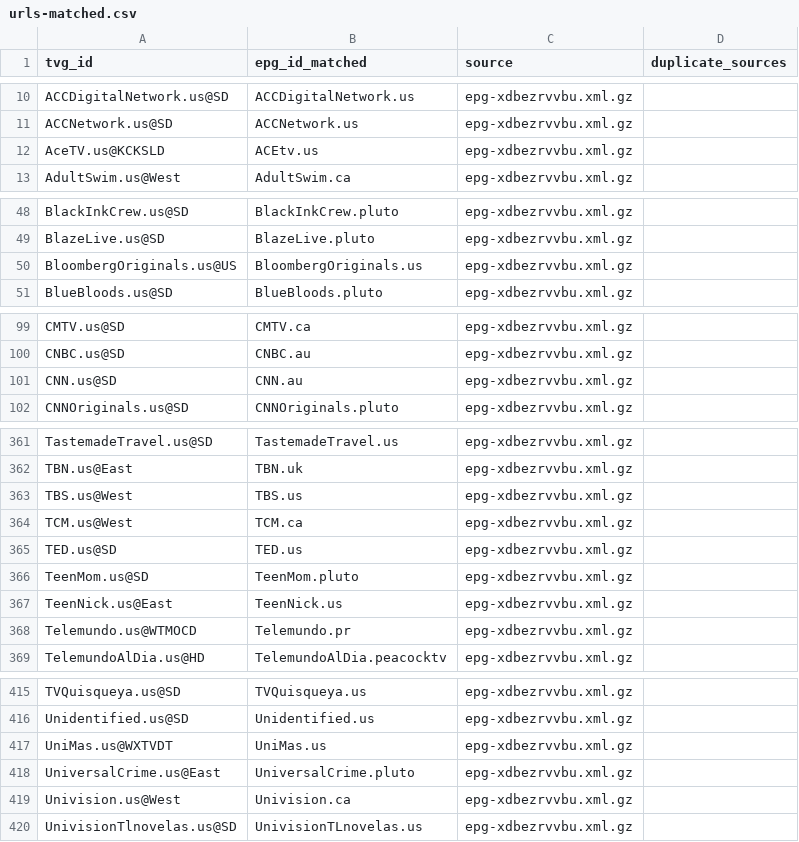
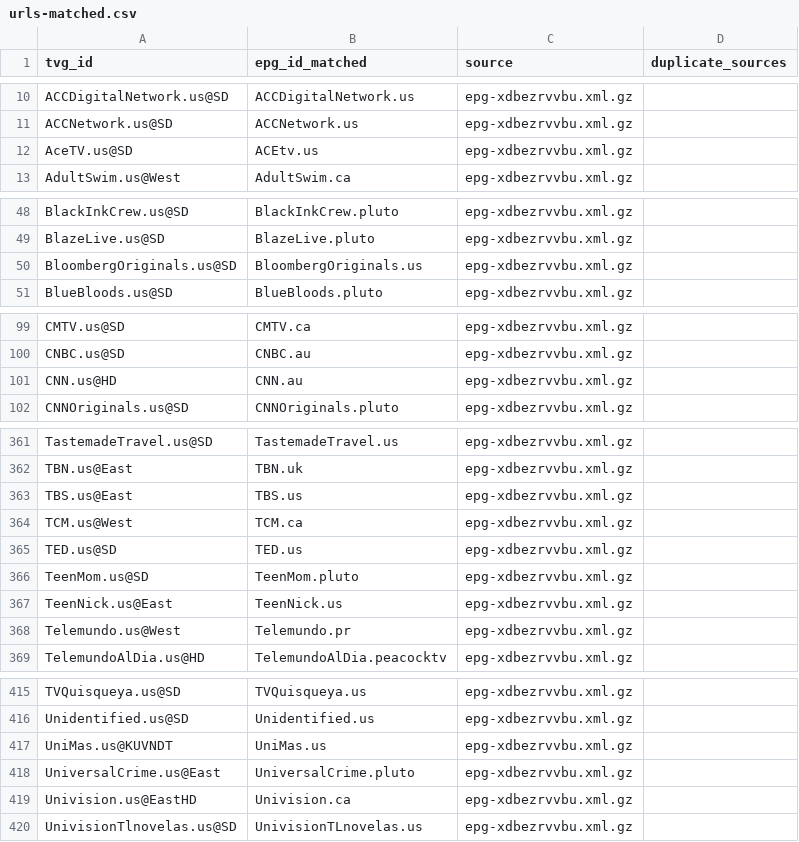
Before and after one commit to umarjamilpc/EPG-LIST-GEN, a CSV file: epgs/US/reports/urls-matched.csv, drawn as a sheet; only a part is shown, gaps mark what is left out; the diff covers the shown part only.

```diff
--- a/epgs/US/reports/urls-matched.csv
+++ b/epgs/US/reports/urls-matched.csv
@@ -11,3 +11,3 @@ ACCDigitalNetwork.us@SD,ACCDigitalNetwork.us,epg-xdbezrvvbu.xml.gz,
 ACCNetwork.us@SD,ACCNetwork.us,epg-xdbezrvvbu.xml.gz,
-AceTV.us@KCKSLD,ACEtv.us,epg-xdbezrvvbu.xml.gz,
+AceTV.us@SD,ACEtv.us,epg-xdbezrvvbu.xml.gz,
 AdultSwim.us@West,AdultSwim.ca,epg-xdbezrvvbu.xml.gz,
@@ -49,3 +49,3 @@ BlackInkCrew.us@SD,BlackInkCrew.pluto,epg-xdbezrvvbu.xml.gz,
 BlazeLive.us@SD,BlazeLive.pluto,epg-xdbezrvvbu.xml.gz,
-BloombergOriginals.us@US,BloombergOriginals.us,epg-xdbezrvvbu.xml.gz,
+BloombergOriginals.us@SD,BloombergOriginals.us,epg-xdbezrvvbu.xml.gz,
 BlueBloods.us@SD,BlueBloods.pluto,epg-xdbezrvvbu.xml.gz,
@@ -100,3 +100,3 @@ CMTV.us@SD,CMTV.ca,epg-xdbezrvvbu.xml.gz,
 CNBC.us@SD,CNBC.au,epg-xdbezrvvbu.xml.gz,
-CNN.us@SD,CNN.au,epg-xdbezrvvbu.xml.gz,
+CNN.us@HD,CNN.au,epg-xdbezrvvbu.xml.gz,
 CNNOriginals.us@SD,CNNOriginals.pluto,epg-xdbezrvvbu.xml.gz,
@@ -362,3 +362,3 @@ TastemadeTravel.us@SD,TastemadeTravel.us,epg-xdbezrvvbu.xml.gz,
 TBN.us@East,TBN.uk,epg-xdbezrvvbu.xml.gz,
-TBS.us@West,TBS.us,epg-xdbezrvvbu.xml.gz,
+TBS.us@East,TBS.us,epg-xdbezrvvbu.xml.gz,
 TCM.us@West,TCM.ca,epg-xdbezrvvbu.xml.gz,
@@ -367,3 +367,3 @@ TeenMom.us@SD,TeenMom.pluto,epg-xdbezrvvbu.xml.gz,
 TeenNick.us@East,TeenNick.us,epg-xdbezrvvbu.xml.gz,
-Telemundo.us@WTMOCD,Telemundo.pr,epg-xdbezrvvbu.xml.gz,
+Telemundo.us@West,Telemundo.pr,epg-xdbezrvvbu.xml.gz,
 TelemundoAlDia.us@HD,TelemundoAlDia.peacocktv,epg-xdbezrvvbu.xml.gz,
@@ -416,5 +416,5 @@ TVQuisqueya.us@SD,TVQuisqueya.us,epg-xdbezrvvbu.xml.gz,
 Unidentified.us@SD,Unidentified.us,epg-xdbezrvvbu.xml.gz,
-UniMas.us@WXTVDT,UniMas.us,epg-xdbezrvvbu.xml.gz,
+UniMas.us@KUVNDT,UniMas.us,epg-xdbezrvvbu.xml.gz,
 UniversalCrime.us@East,UniversalCrime.pluto,epg-xdbezrvvbu.xml.gz,
-Univision.us@West,Univision.ca,epg-xdbezrvvbu.xml.gz,
+Univision.us@EastHD,Univision.ca,epg-xdbezrvvbu.xml.gz,
 UnivisionTlnovelas.us@SD,UnivisionTLnovelas.us,epg-xdbezrvvbu.xml.gz,
```
Also changed, not shown: 7 edited cells elsewhere in this file, epgs/US/reports/grabber-matched.csv, epgs/US/reports/merge-matched.csv, 11 other files.
